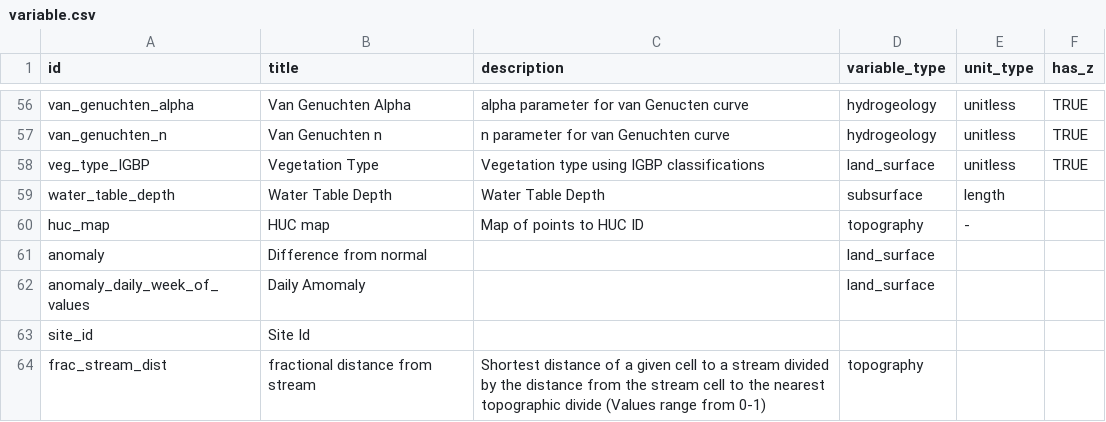
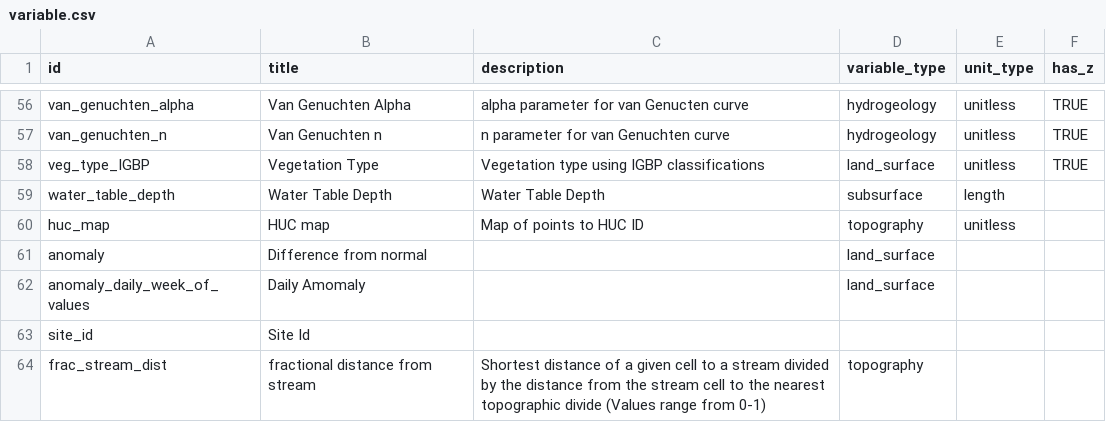
Before and after one commit to hydroframe/hf_hydrodata, a CSV file: src/hf_hydrodata/model/variable.csv, drawn as a sheet; only a part is shown, gaps mark what is left out.

```diff
--- a/src/hf_hydrodata/model/variable.csv
+++ b/src/hf_hydrodata/model/variable.csv
@@ -59,3 +59,3 @@ veg_type_IGBP,Vegetation Type,Vegetation type using IGBP classifications,land_su
 water_table_depth,Water Table Depth,Water Table Depth,subsurface,length,
-huc_map,HUC map,Map of points to HUC ID,topography,-,
+huc_map,HUC map,Map of points to HUC ID,topography,unitless,
 anomaly,Difference from normal,,land_surface,,
```
Also changed, not shown: 2 other files.
